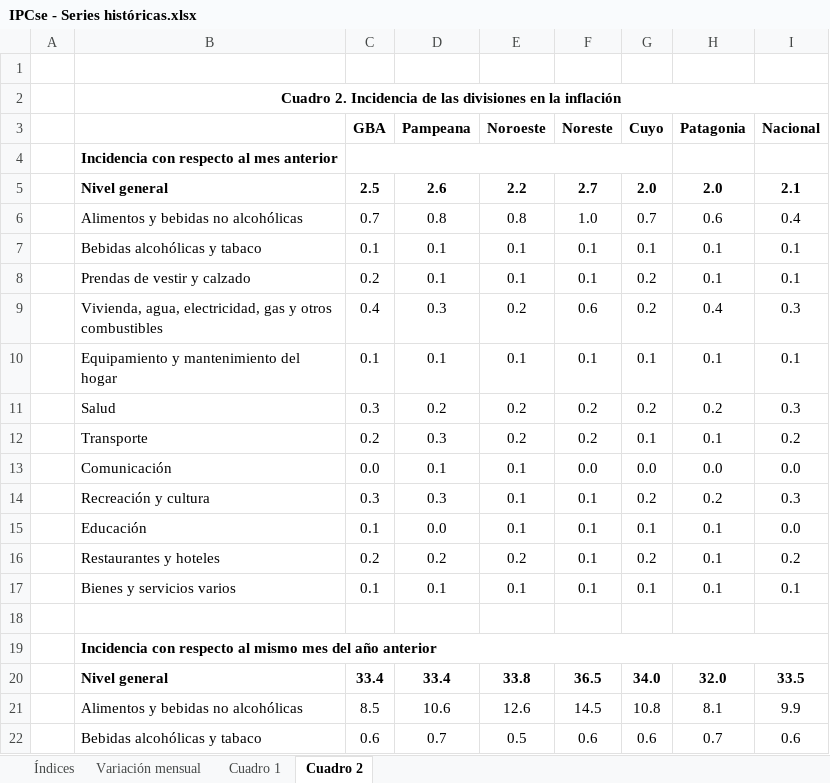
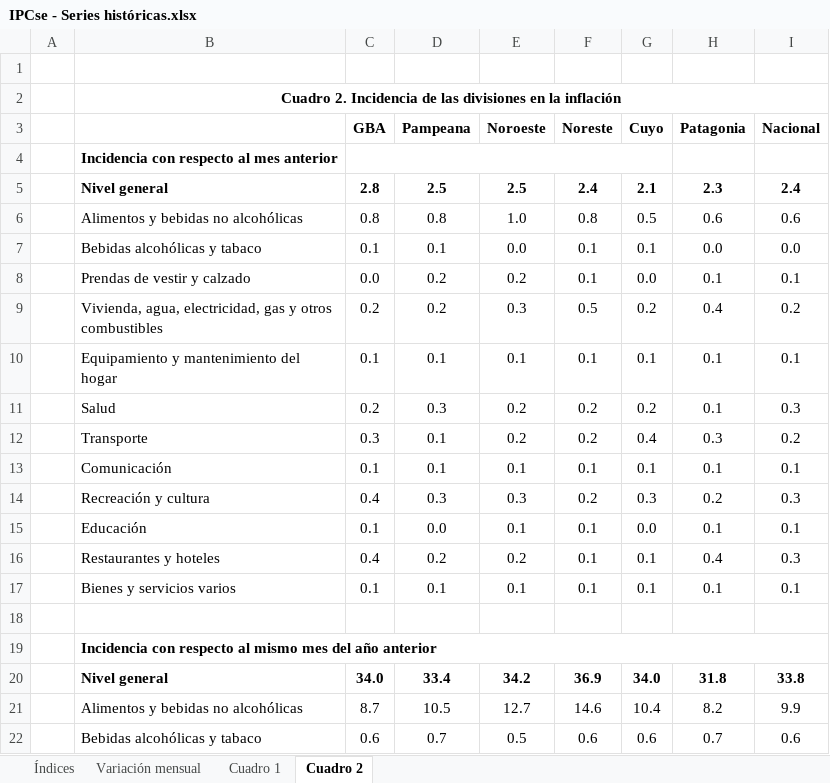
Before and after one commit to mrozada/mrozada.github.io, an Excel workbook: assets/excel/IPCse - Series históricas.xlsx, sheet Cuadro 2, drawn as a sheet; only a part is shown; values as stored, in another font and other column widths than the file's, no borders; removed rows and columns are numbered as before the commit, all else as after; the diff covers the shown part only; the diff names each change by its address in the sheet, - before the commit and + after, or states it on an @@ line.

```diff
--- a/assets/excel/IPCse - Series históricas.xlsx (sheet Cuadro 2)
+++ b/assets/excel/IPCse - Series históricas.xlsx (sheet Cuadro 2)
-row 5:  | Nivel general | 2.5 | 2.6 | 2.2 | 2.7 | 2.0 | 2.0 | 2.1
-row 6:  | Alimentos y bebidas no alcohólicas | 0.7 | 0.8 | 0.8 | 1.0 | 0.7 | 0.6 | 0.4
+row 5:  | Nivel general | 2.8 | 2.5 | 2.5 | 2.4 | 2.1 | 2.3 | 2.4
+row 6:  | Alimentos y bebidas no alcohólicas | 0.8 | 0.8 | 1.0 | 0.8 | 0.5 | 0.6 | 0.6
-E7 (Noroeste): 0.1
+E7 (Noroeste): 0.0
-H7 (Patagonia): 0.1
+H7 (Patagonia): 0.0
-I7 (Nacional): 0.1
+I7 (Nacional): 0.0
-C8 (GBA): 0.2
+C8 (GBA): 0.0
-D8 (Pampeana): 0.1
+D8 (Pampeana): 0.2
-E8 (Noroeste): 0.1
+E8 (Noroeste): 0.2
-G8 (Cuyo): 0.2
+G8 (Cuyo): 0.0
-row 9:  | Vivienda, agua, electricidad, gas y otros combustibles | 0.4 | 0.3 | 0.2 | 0.6 | 0.2 | 0.4 | 0.3
+row 9:  | Vivienda, agua, electricidad, gas y otros combustibles | 0.2 | 0.2 | 0.3 | 0.5 | 0.2 | 0.4 | 0.2
-row 11:  | Salud | 0.3 | 0.2 | 0.2 | 0.2 | 0.2 | 0.2 | 0.3
-B11: Transporte
+B11: Salud
-G11 (Cuyo): 0.1
+G11 (Cuyo): 0.2
-I11 (Nacional): 0.2
+I11 (Nacional): 0.3
-row 13:  | Comunicación | 0.0 | 0.1 | 0.1 | 0.0 | 0.0 | 0.0 | 0.0
-row 14:  | Recreación y cultura | 0.3 | 0.3 | 0.1 | 0.1 | 0.2 | 0.2 | 0.3
+row 12:  | Transporte | 0.3 | 0.1 | 0.2 | 0.2 | 0.4 | 0.3 | 0.2
+row 13:  | Comunicación | 0.1 | 0.1 | 0.1 | 0.1 | 0.1 | 0.1 | 0.1
+row 14:  | Recreación y cultura | 0.4 | 0.3 | 0.3 | 0.2 | 0.3 | 0.2 | 0.3
-G15 (Cuyo): 0.1
+G15 (Cuyo): 0.0
-I15 (Nacional): 0.0
+I15 (Nacional): 0.1
-C16 (GBA): 0.2
+C16 (GBA): 0.4
-G16 (Cuyo): 0.2
+G16 (Cuyo): 0.1
-H16 (Patagonia): 0.1
+H16 (Patagonia): 0.4
-I16 (Nacional): 0.2
+I16 (Nacional): 0.3
-row 20:  | Nivel general | 33.4 | 33.4 | 33.8 | 36.5 | 34.0 | 32.0 | 33.5
-row 21:  | Alimentos y bebidas no alcohólicas | 8.5 | 10.6 | 12.6 | 14.5 | 10.8 | 8.1 | 9.9
+row 20:  | Nivel general | 34.0 | 33.4 | 34.2 | 36.9 | 34.0 | 31.8 | 33.8
+row 21:  | Alimentos y bebidas no alcohólicas | 8.7 | 10.5 | 12.7 | 14.6 | 10.4 | 8.2 | 9.9
```
Also changed, not shown: 5 added rows, 5 removed rows and 7 edited cells elsewhere in this sheet, sheet Cuadro 1, sheet Variación mensual, sheet Índices, 6 other files.
